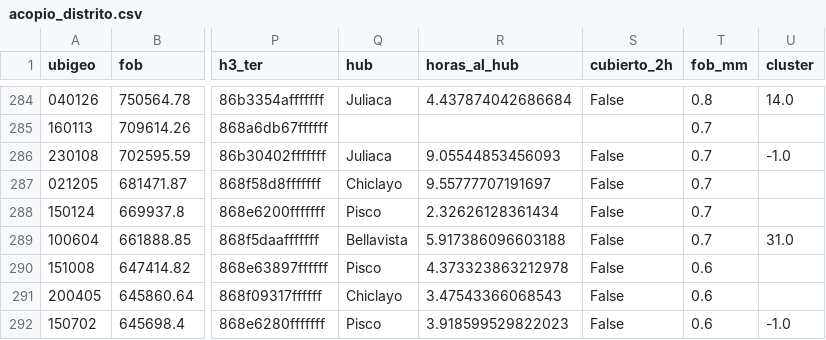
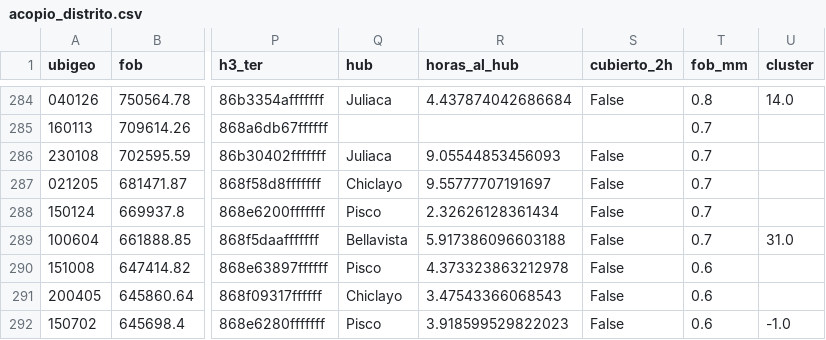
Before and after one commit to licgermancardenas-crypto/agrojuntos-plataforma, a CSV file: datos/acopio/acopio_distrito.csv, drawn as a sheet; only a part is shown, gaps mark what is left out; the diff names each change by its address in the sheet, - before the commit and + after, or states it on an @@ line.

```diff
--- a/datos/acopio/acopio_distrito.csv
+++ b/datos/acopio/acopio_distrito.csv
-U286 (cluster): -1.0
+U286 (cluster): (empty)
```
Also changed, not shown: datos/acopio/acopio_huerfanos.csv, datos/acopio/acopio_territorio.csv, 17 other files.
